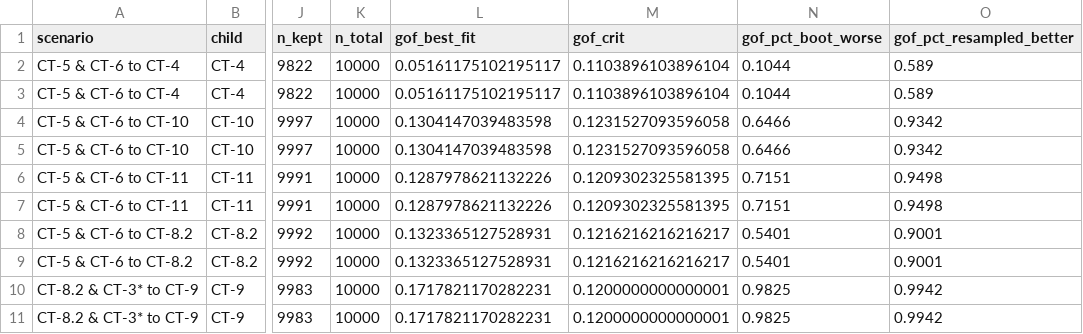
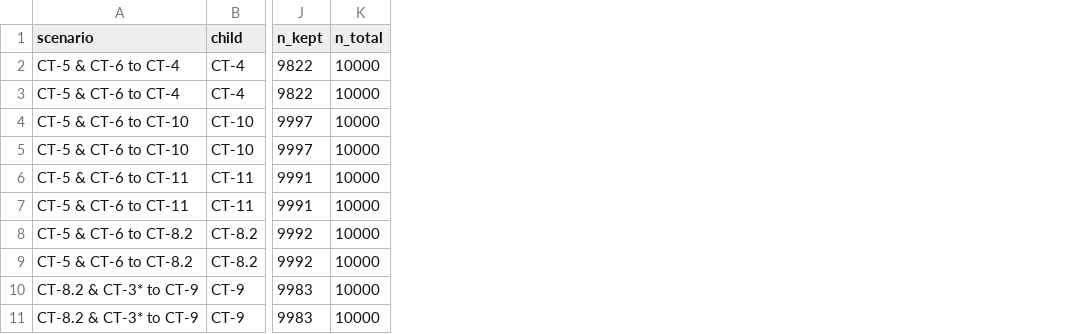
Before and after one commit to GrantPLong/MataquitoWatershedAnalysis, a CSV file: Mataquito/results/fertility/mixing_coefficients_both_metrics.csv, drawn as a sheet; only a part is shown, gaps mark what is left out; the diff names each change by its address in the sheet, - before the commit and + after, or states it on an @@ line.

```diff
--- a/Mataquito/results/fertility/mixing_coefficients_both_metrics.csv
+++ b/Mataquito/results/fertility/mixing_coefficients_both_metrics.csv
-column L (gof_best_fit), rows 2-11: 0.05161175102195117 | 0.05161175102195117 | 0.1304147039483598 | 0.1304147039483598 | 0.1287978621132226 | 0.1287978621132226 | 0.1323365127528931 | 0.1323365127528931 | 0.1717821170282231 | 0.1717821170282231
-column M (gof_crit), rows 2-11: 0.1103896103896104 | 0.1103896103896104 | 0.1231527093596058 | 0.1231527093596058 | 0.1209302325581395 | 0.1209302325581395 | 0.1216216216216217 | 0.1216216216216217 | 0.1200000000000001 | 0.1200000000000001
-column N (gof_pct_boot_worse), rows 2-11: 0.1044 | 0.1044 | 0.6466 | 0.6466 | 0.7151 | 0.7151 | 0.5401 | 0.5401 | 0.9825 | 0.9825
-column O (gof_pct_resampled_better), rows 2-11: 0.589 | 0.589 | 0.9342 | 0.9342 | 0.9498 | 0.9498 | 0.9001 | 0.9001 | 0.9942 | 0.9942
```
Also changed, not shown: Mataquito/results/fertility/erosion_rates_flux_ordered.csv, Mataquito/results/fertility/zircon_fertility_and_flux_by_metric.csv, 17 other files.
